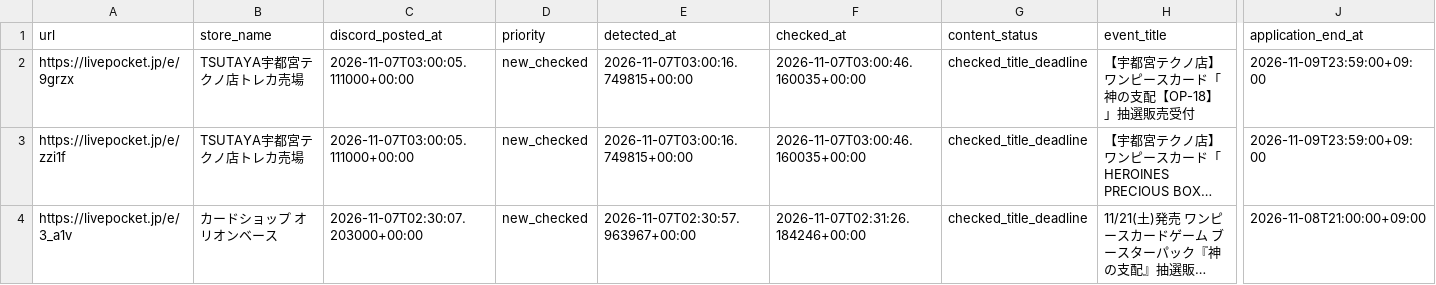
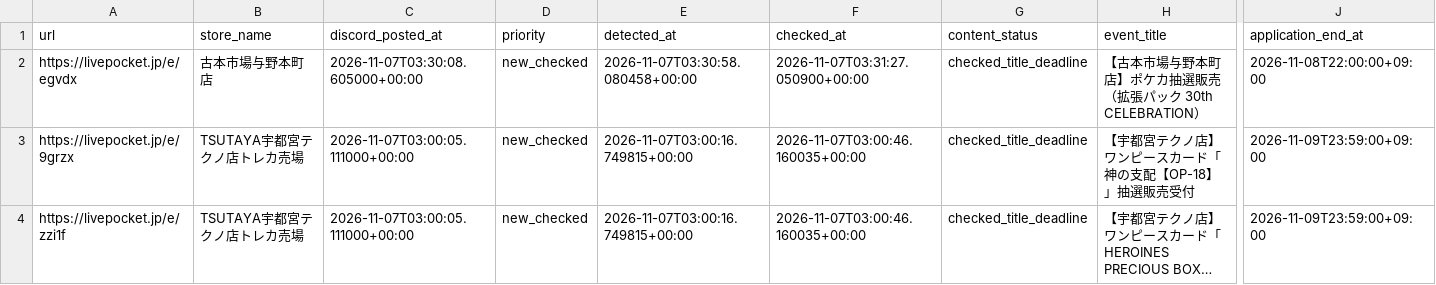
Before and after one commit to ttttt-9554/pokeca-map, a CSV file: livepocket_content_checks.csv, drawn as a sheet; only a part is shown, gaps mark what is left out; the shorter side is filled out with more unchanged rows; long unchanged cells end in …; rows hold the shown columns only; the diff names each change by its address in the sheet, - before the commit and + after, or states it on an @@ line.

```diff
--- a/livepocket_content_checks.csv
+++ b/livepocket_content_checks.csv
+row 2: https://livepocket.jp/e/egvdx | 古本市場与野本町店 | 2026-11-07T03:30:08.605000+00:00 | new_checked | 2026-11-07T03:30:58.080458+00:00 | 2026-11-07T03:31:27.050900+00:00 | checked_title_deadline | 【古本市場与野本町店】ポケカ抽選販売（拡張パック 30th CELEBRATION） | 2026-11-08T22:00:00+09:00
```
Also changed, not shown: livepocket_deadline_sources.csv, 5 other files.
